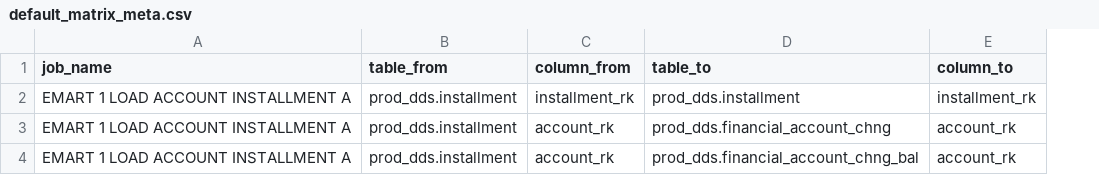
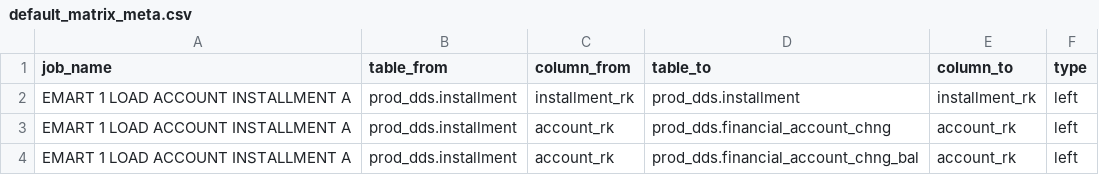
Before and after one commit to sotnich/test-aero-cutya, a CSV file: data/default_matrix_meta.csv, drawn as a sheet; the diff names each change by its address in the sheet, - before the commit and + after, or states it on an @@ line.

```diff
--- a/data/default_matrix_meta.csv
+++ b/data/default_matrix_meta.csv
+column F (type), rows 2-4: all left
```
Also changed, not shown: 15 other files.
